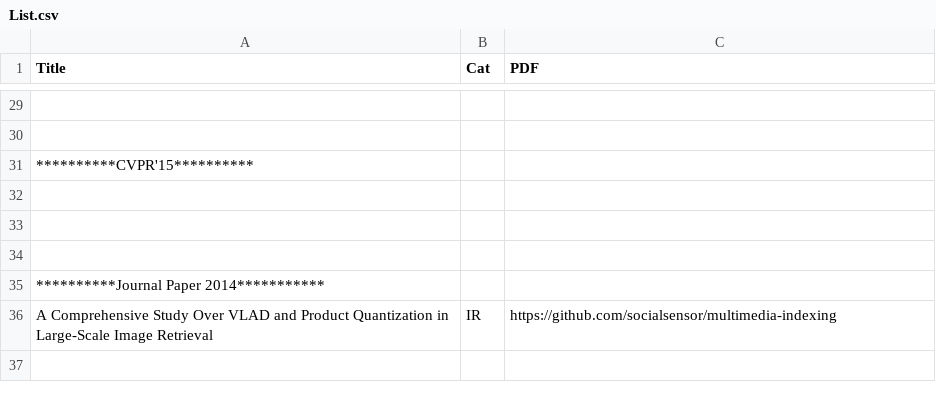
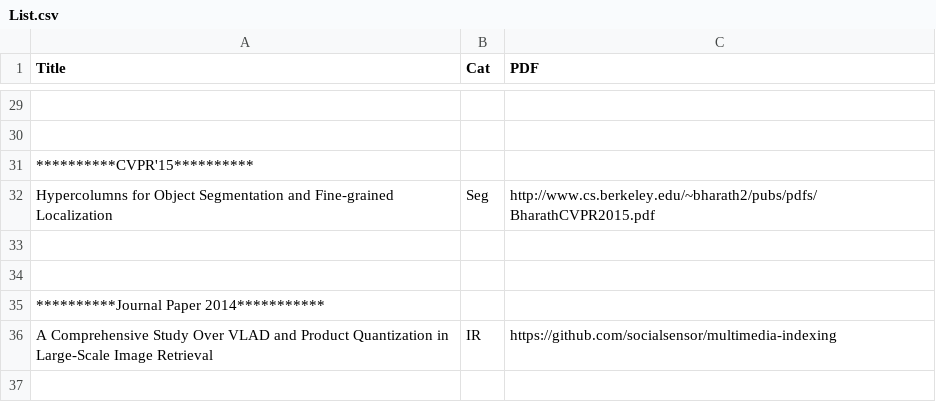
Before and after one commit to mcprl/paper_reading, a CSV file: List.csv, drawn as a sheet; only a part is shown, gaps mark what is left out; the diff names each change by its address in the sheet, - before the commit and + after, or states it on an @@ line.

Commit message:
Update List.csv

```diff
--- a/List.csv
+++ b/List.csv
-row 32: (empty)
+row 32: Hypercolumns for Object Segmentation and Fine-grained Localization | Seg | http://www.cs.berkeley.edu/~bharath2/pubs/pdfs/BharathCVPR2015.pdf
```
